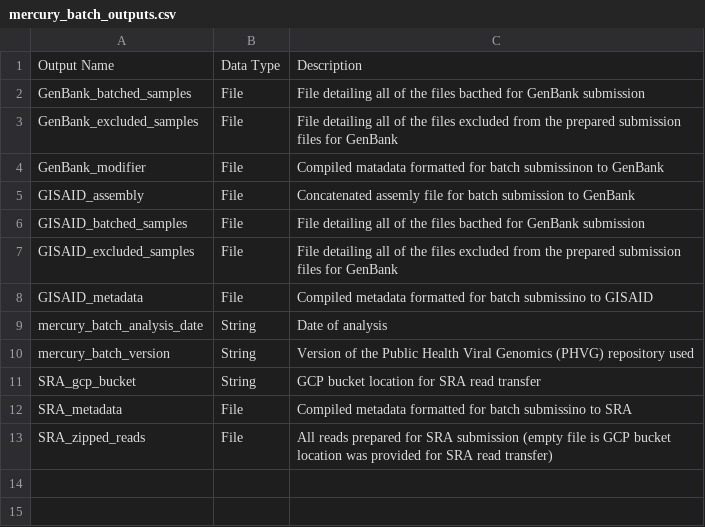
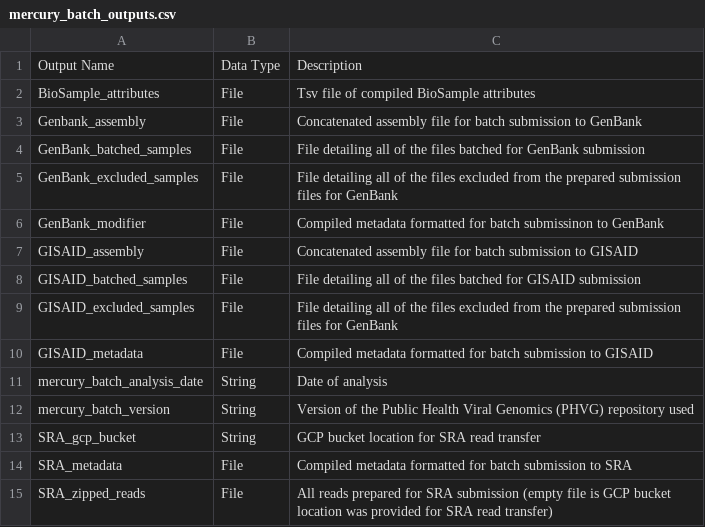
Before and after one commit to theiagen/public_health_viral_genomics, a CSV file: docs/source/tables/mercury_workflows/mercury_batch_outputs.csv, drawn as a sheet.

Commit message:
Mercury documentation table updates

```diff
--- a/docs/source/tables/mercury_workflows/mercury_batch_outputs.csv
+++ b/docs/source/tables/mercury_workflows/mercury_batch_outputs.csv
@@ -1,9 +1,11 @@
 Output Name,Data Type,Description
-GenBank_batched_samples,File,File detailing all of the files bacthed for GenBank submission
+BioSample_attributes,File,Tsv file of compiled BioSample attributes
+Genbank_assembly,File,Concatenated assembly file for batch submission to GenBank
+GenBank_batched_samples,File,File detailing all of the files batched for GenBank submission
 GenBank_excluded_samples,File,File detailing all of the files excluded from the prepared submission files for GenBank
-GenBank_modifier,File,Compiled matadata formatted for batch submissinon to GenBank
-GISAID_assembly,File,Concatenated assemly file for batch submission to GenBank
-GISAID_batched_samples,File,File detailing all of the files bacthed for GenBank submission
+GenBank_modifier,File,Compiled metadata formatted for batch submissinon to GenBank
+GISAID_assembly,File,Concatenated assembly file for batch submission to GISAID
+GISAID_batched_samples,File,File detailing all of the files batched for GISAID submission
 GISAID_excluded_samples,File,File detailing all of the files excluded from the prepared submission files for GenBank
-GISAID_metadata,File,Compiled metadata formatted for batch submissino to GISAID
+GISAID_metadata,File,Compiled metadata formatted for batch submission to GISAID
 mercury_batch_analysis_date,String,Date of analysis
@@ -11,3 +13,3 @@ mercury_batch_version,String,Version of the Public Health Viral Genomics (PHVG)
 SRA_gcp_bucket,String,GCP bucket location for SRA read transfer
-SRA_metadata,File,Compiled metadata formatted for batch submissino to SRA
+SRA_metadata,File,Compiled metadata formatted for batch submission to SRA
 SRA_zipped_reads,File,All reads prepared for SRA submission (empty file is GCP bucket location was provided for SRA read transfer)
```
Also changed, not shown: docs/source/tables/mercury_workflows/mercury_batch_optional_inputs.csv, docs/source/tables/mercury_workflows/mercury_pe_prep_optional_inputs.csv, 2 other files.
